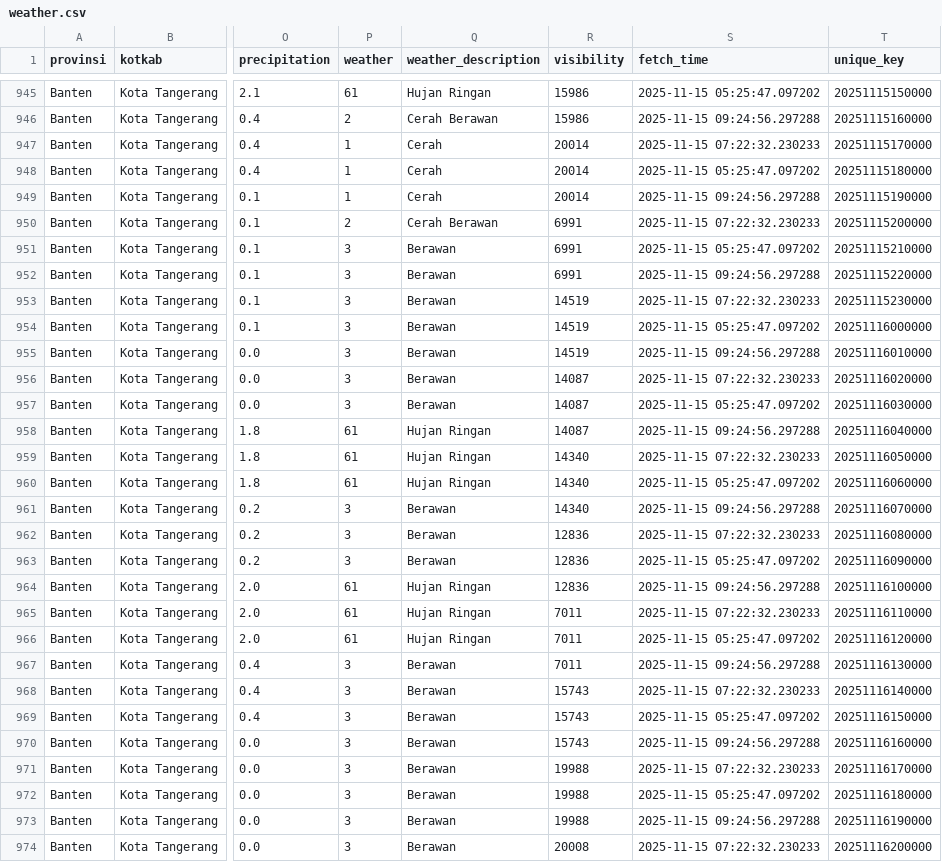
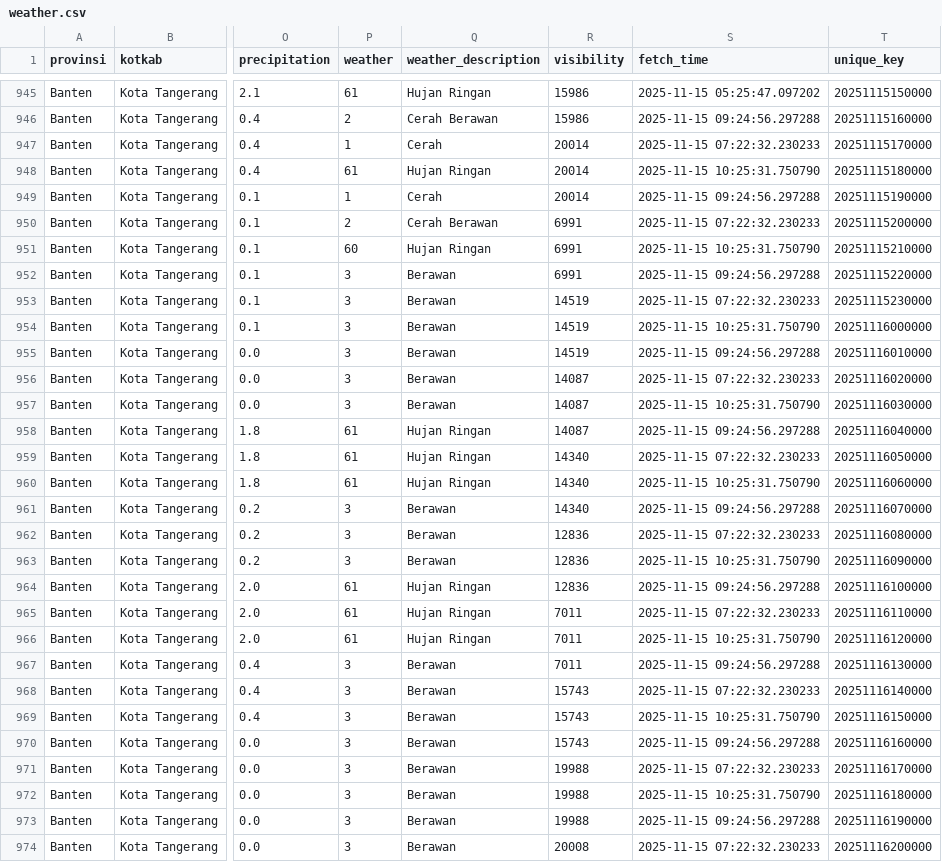
Before and after one commit to f2rra/Eksperimen_SML_Fathur, a CSV file: data/weather.csv, drawn as a sheet; only a part is shown, gaps mark what is left out; the diff covers the shown part only; the diff names each change by its address in the sheet, - before the commit and + after, or states it on an @@ line.

```diff
--- a/data/weather.csv
+++ b/data/weather.csv
-P948 (weather): 1
+P948 (weather): 61
-Q948 (weather_description): Cerah
+Q948 (weather_description): Hujan Ringan
-S948 (fetch_time): 2025-11-15 05:25:47.097202
+S948 (fetch_time): 2025-11-15 10:25:31.750790
-P951 (weather): 3
+P951 (weather): 60
-Q951 (weather_description): Berawan
+Q951 (weather_description): Hujan Ringan
-S951 (fetch_time): 2025-11-15 05:25:47.097202
+S951 (fetch_time): 2025-11-15 10:25:31.750790
-S954 (fetch_time): 2025-11-15 05:25:47.097202
+S954 (fetch_time): 2025-11-15 10:25:31.750790
-S957 (fetch_time): 2025-11-15 05:25:47.097202
+S957 (fetch_time): 2025-11-15 10:25:31.750790
-S960 (fetch_time): 2025-11-15 05:25:47.097202
+S960 (fetch_time): 2025-11-15 10:25:31.750790
-S963 (fetch_time): 2025-11-15 05:25:47.097202
+S963 (fetch_time): 2025-11-15 10:25:31.750790
-S966 (fetch_time): 2025-11-15 05:25:47.097202
+S966 (fetch_time): 2025-11-15 10:25:31.750790
-S969 (fetch_time): 2025-11-15 05:25:47.097202
+S969 (fetch_time): 2025-11-15 10:25:31.750790
-S972 (fetch_time): 2025-11-15 05:25:47.097202
+S972 (fetch_time): 2025-11-15 10:25:31.750790
```
Also changed, not shown: 9 edited cells elsewhere in this file, preprocessing/weather_preprocessed.csv.
